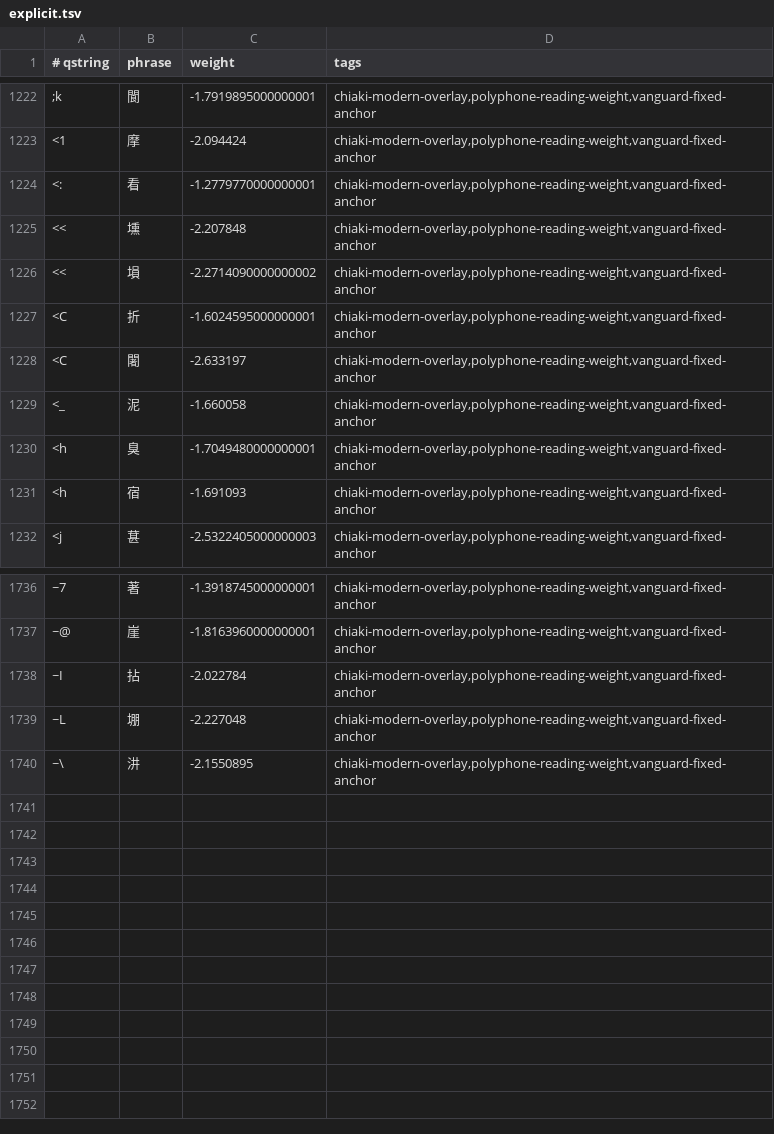
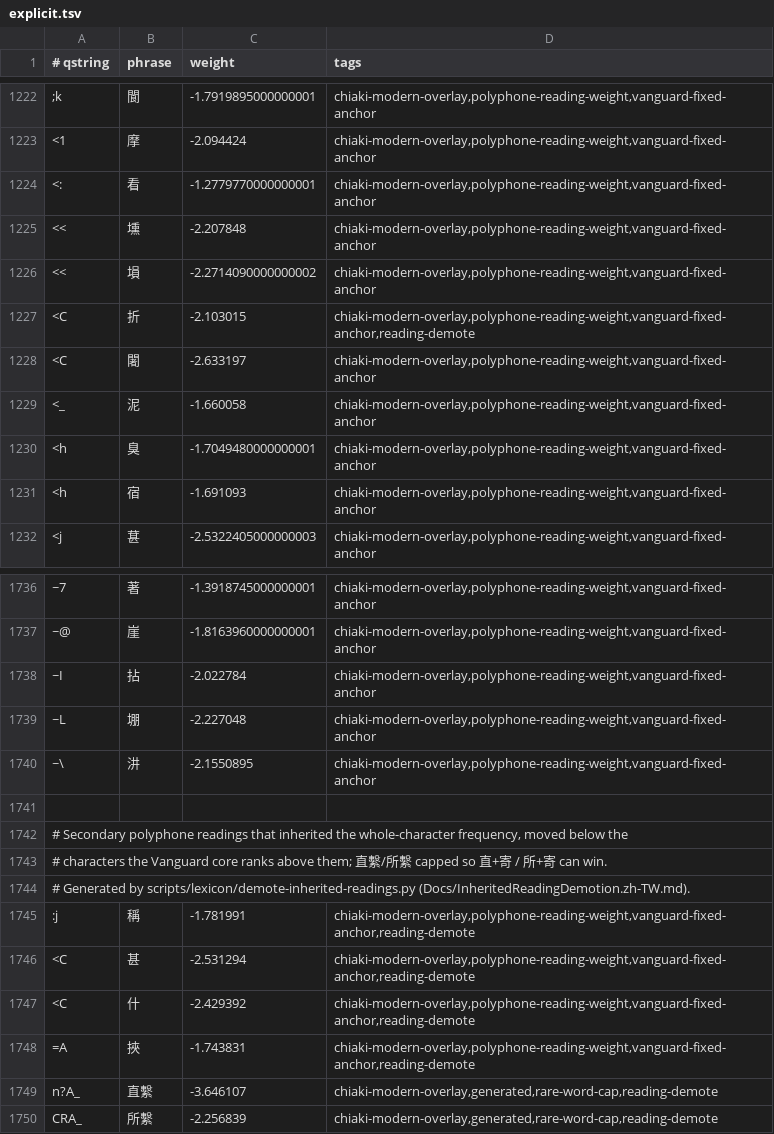
Before and after one commit to chiakich/ChiaKey-Lexicon, a TSV file: sources/chiaki-modern-overlay/explicit.tsv, drawn as a sheet; only a part is shown, gaps mark what is left out; the diff names each change by its address in the sheet, - before the commit and + after, or states it on an @@ line.

Commit message:
fix: demote 挾 稱 甚 什 secondary readings below 轄 趁 蛇 and cap 直繫 所繫

```diff
--- a/sources/chiaki-modern-overlay/explicit.tsv
+++ b/sources/chiaki-modern-overlay/explicit.tsv
-C1227 (weight): -1.6024595000000001
+C1227 (weight): -2.103015
-D1227 (tags): chiaki-modern-overlay,polyphone-reading-weight,vanguard-fixed-anchor
+D1227 (tags): chiaki-modern-overlay,polyphone-reading-weight,vanguard-fixed-anchor,reading-demote
+row 1741: (empty)
+row 1742: # Secondary polyphone readings that inherited the whole-character frequency, moved below the
+row 1743: # characters the Vanguard core ranks above them; 直繫/所繫 capped so 直+寄 / 所+寄 can win.
+row 1744: # Generated by scripts/lexicon/demote-inherited-readings.py (Docs/InheritedReadingDemotion.zh-TW.md).
+row 1745: :j | 稱 | -1.781991 | chiaki-modern-overlay,polyphone-reading-weight,vanguard-fixed-anchor,reading-demote
+row 1746: <C | 甚 | -2.531294 | chiaki-modern-overlay,polyphone-reading-weight,vanguard-fixed-anchor,reading-demote
+row 1747: <C | 什 | -2.429392 | chiaki-modern-overlay,polyphone-reading-weight,vanguard-fixed-anchor,reading-demote
+row 1748: =A | 挾 | -1.743831 | chiaki-modern-overlay,polyphone-reading-weight,vanguard-fixed-anchor,reading-demote
+row 1749: n?A_ | 直繫 | -3.646107 | chiaki-modern-overlay,generated,rare-word-cap,reading-demote
+row 1750: CRA_ | 所繫 | -2.256839 | chiaki-modern-overlay,generated,rare-word-cap,reading-demote
```
Also changed, not shown: 7 other files.
